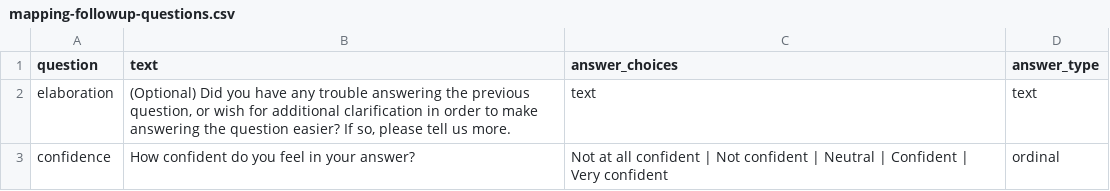
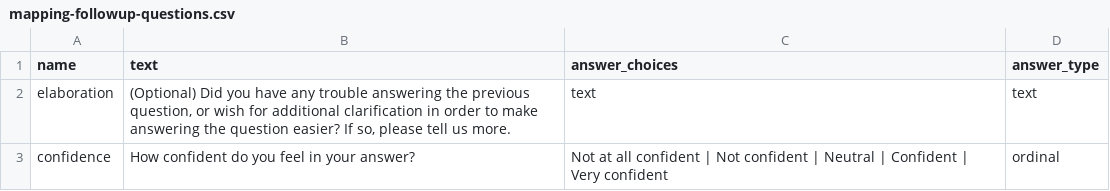
Before and after one commit to Watts-Lab/task-mapping, a CSV file: mapping-followup-questions.csv, drawn as a sheet.

Commit message:
Making column names in follow up consistent

```diff
--- a/mapping-followup-questions.csv
+++ b/mapping-followup-questions.csv
@@ -1,2 +1,2 @@
-question,text,answer_choices,answer_type
+name,text,answer_choices,answer_type
 elaboration,"(Optional) Did you have any trouble answering the previous question, or wish for additional clarification in order to make answering the question easier? If so, please tell us more.",text,text
```
